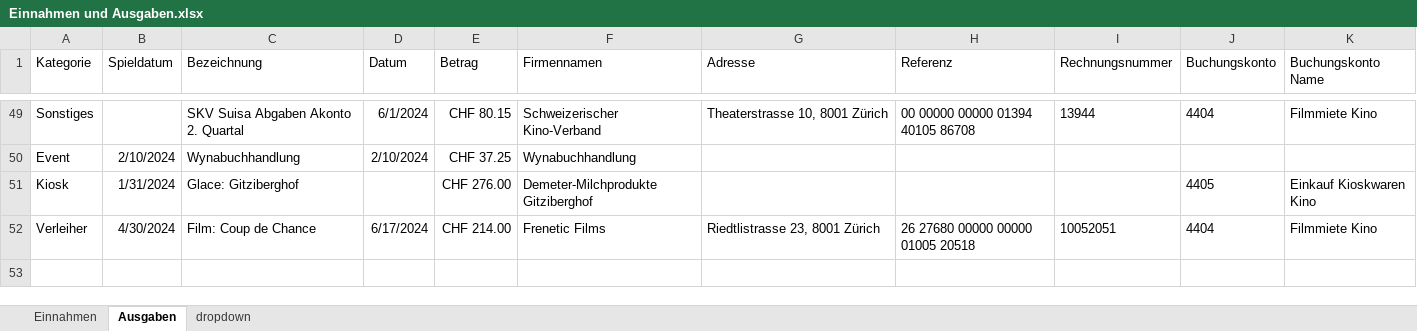
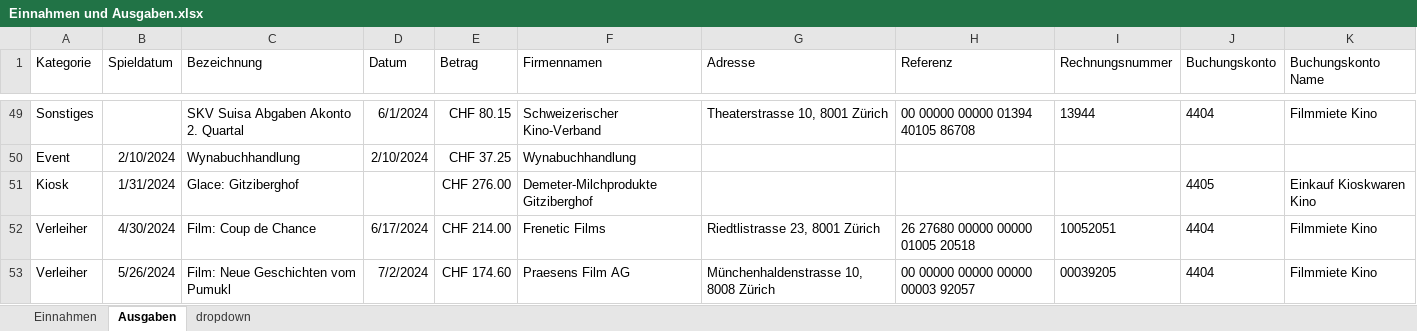
Before and after one commit to slvwagner/Kinoklub, an Excel workbook: Input/Einnahmen und Ausgaben.xlsx, sheet Ausgaben, drawn as a sheet; only a part is shown, gaps mark what is left out; values as stored, in another font and other column widths than the file's, no borders; table styles not drawn; the diff names each change by its address in the sheet, - before the commit and + after, or states it on an @@ line.

Commit message:
Verleiherrechung Pumuckl

```diff
--- a/Input/Einnahmen und Ausgaben.xlsx (sheet Ausgaben)
+++ b/Input/Einnahmen und Ausgaben.xlsx (sheet Ausgaben)
+row 53: Verleiher | 5/26/2024 | Film: Neue Geschichten vom Pumukl | 7/2/2024 | CHF 174.60 | Praesens Film AG | Münchenhaldenstrasse 10, 8008 Zürich | 00 00000 00000 00000 00003 92057 | 00039205 | 4404 | Filmmiete Kino
```
